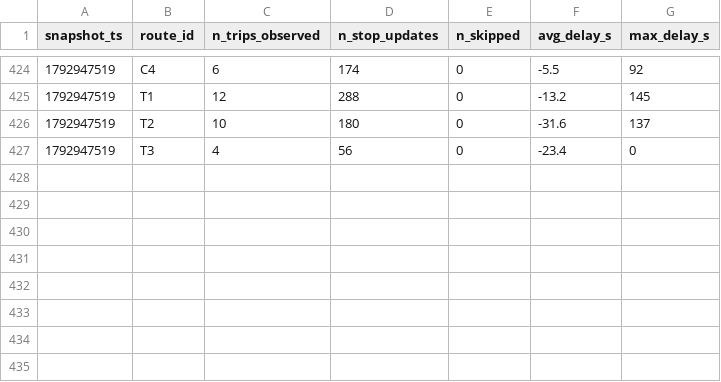
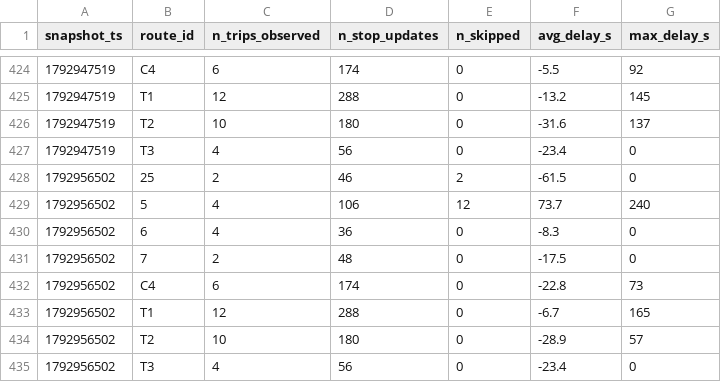
Before and after one commit to Paul72-hub/smart-mobility-lemans, a CSV file: data/history/route_delays_2026-10.csv, drawn as a sheet; only a part is shown, gaps mark what is left out; the diff names each change by its address in the sheet, - before the commit and + after, or states it on an @@ line.

```diff
--- a/data/history/route_delays_2026-10.csv
+++ b/data/history/route_delays_2026-10.csv
+row 428: 1792956502 | 25 | 2 | 46 | 2 | -61.5 | 0
+row 429: 1792956502 | 5 | 4 | 106 | 12 | 73.7 | 240
+row 430: 1792956502 | 6 | 4 | 36 | 0 | -8.3 | 0
+row 431: 1792956502 | 7 | 2 | 48 | 0 | -17.5 | 0
+row 432: 1792956502 | C4 | 6 | 174 | 0 | -22.8 | 73
+row 433: 1792956502 | T1 | 12 | 288 | 0 | -6.7 | 165
+row 434: 1792956502 | T2 | 10 | 180 | 0 | -28.9 | 57
+row 435: 1792956502 | T3 | 4 | 56 | 0 | -23.4 | 0
```
Also changed, not shown: 1 other file.
